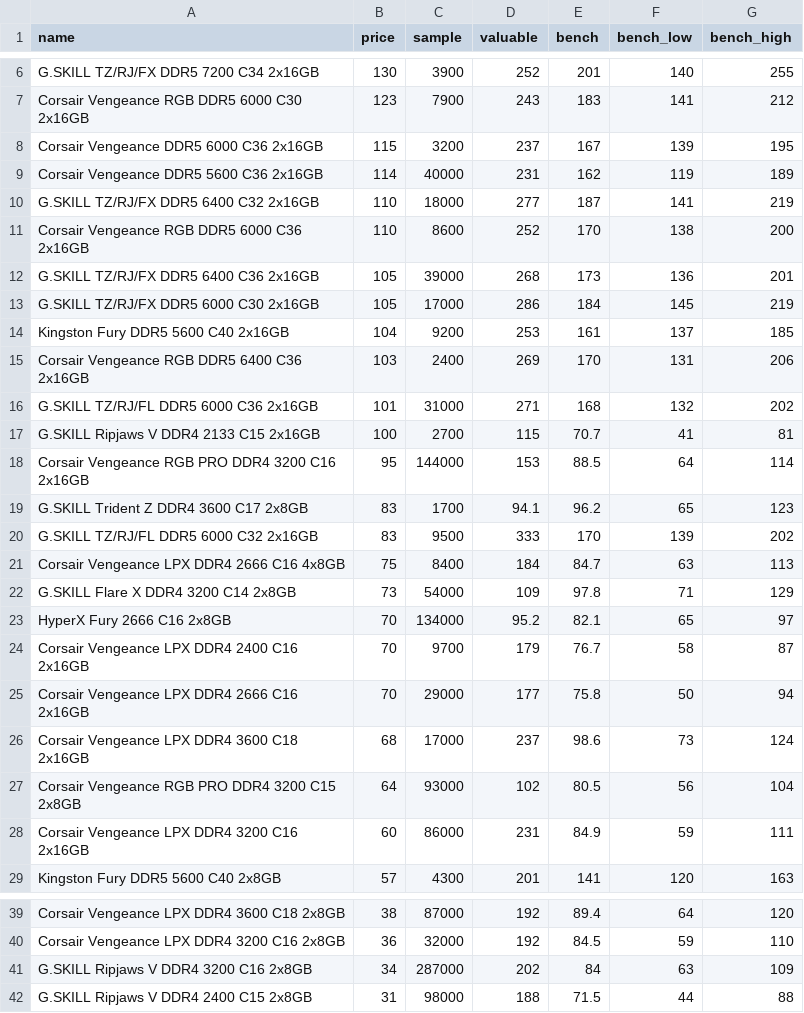
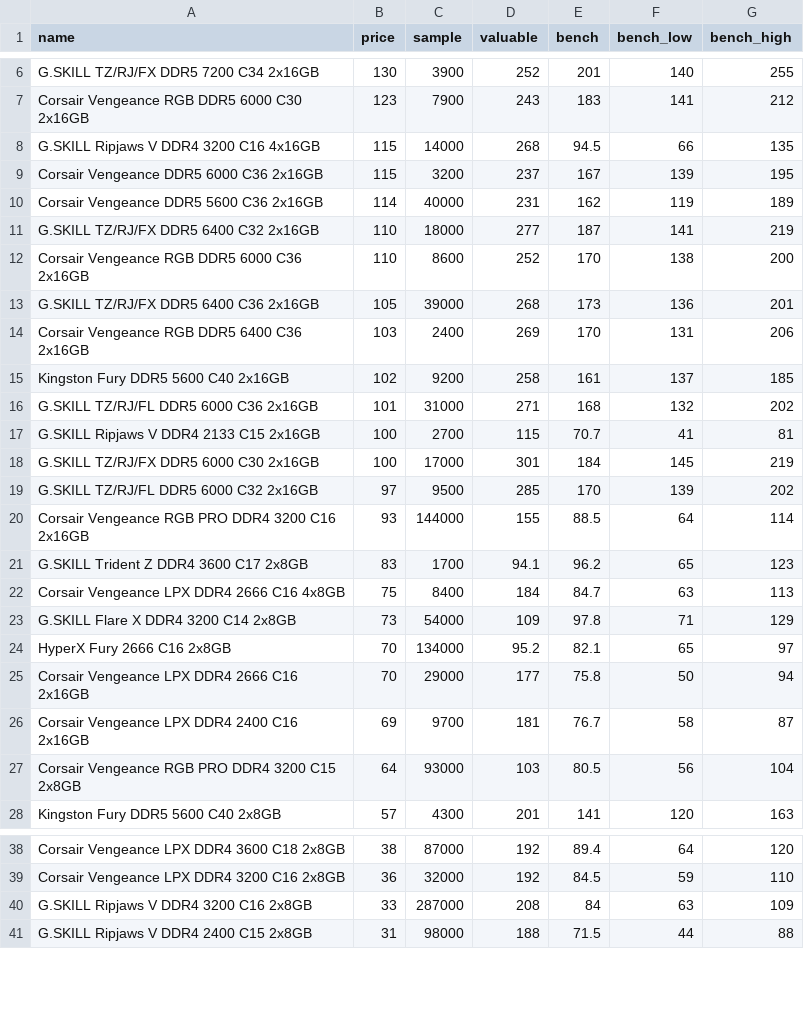
Before and after one commit to ShaokangJiang/CSE-203B-crapping, a CSV file: data/ram.csv, drawn as a sheet; only a part is shown, gaps mark what is left out; the diff covers the shown part only.

```diff
--- a/data/ram.csv
+++ b/data/ram.csv
@@ -7,2 +7,3 @@ G.SKILL TZ/RJ/FX DDR5 7200 C34 2x16GB,130,3900,252,201,140,255
 Corsair Vengeance RGB DDR5 6000 C30 2x16GB,123,7900,243,183,141,212
+G.SKILL Ripjaws V DDR4 3200 C16 4x16GB,115,14000,268,94.5,66,135
 Corsair Vengeance DDR5 6000 C36 2x16GB,115,3200,237,167,139,195
@@ -12,10 +13,10 @@ Corsair Vengeance RGB DDR5 6000 C36 2x16GB,110,8600,252,170,138,200
 G.SKILL TZ/RJ/FX DDR5 6400 C36 2x16GB,105,39000,268,173,136,201
-G.SKILL TZ/RJ/FX DDR5 6000 C30 2x16GB,105,17000,286,184,145,219
-Kingston Fury DDR5 5600 C40 2x16GB,104,9200,253,161,137,185
 Corsair Vengeance RGB DDR5 6400 C36 2x16GB,103,2400,269,170,131,206
+Kingston Fury DDR5 5600 C40 2x16GB,102,9200,258,161,137,185
 G.SKILL TZ/RJ/FL DDR5 6000 C36 2x16GB,101,31000,271,168,132,202
 G.SKILL Ripjaws V DDR4 2133 C15 2x16GB,100,2700,115,70.7,41,81
-Corsair Vengeance RGB PRO DDR4 3200 C16 2x16GB,95,144000,153,88.5,64,114
+G.SKILL TZ/RJ/FX DDR5 6000 C30 2x16GB,100,17000,301,184,145,219
+G.SKILL TZ/RJ/FL DDR5 6000 C32 2x16GB,97,9500,285,170,139,202
+Corsair Vengeance RGB PRO DDR4 3200 C16 2x16GB,93,144000,155,88.5,64,114
 G.SKILL Trident Z DDR4 3600 C17 2x8GB,83,1700,94.1,96.2,65,123
-G.SKILL TZ/RJ/FL DDR5 6000 C32 2x16GB,83,9500,333,170,139,202
 Corsair Vengeance LPX DDR4 2666 C16 4x8GB,75,8400,184,84.7,63,113
@@ -23,7 +24,5 @@ G.SKILL Flare X DDR4 3200 C14 2x8GB,73,54000,109,97.8,71,129
 HyperX Fury 2666 C16 2x8GB,70,134000,95.2,82.1,65,97
-Corsair Vengeance LPX DDR4 2400 C16 2x16GB,70,9700,179,76.7,58,87
 Corsair Vengeance LPX DDR4 2666 C16 2x16GB,70,29000,177,75.8,50,94
-Corsair Vengeance LPX DDR4 3600 C18 2x16GB,68,17000,237,98.6,73,124
-Corsair Vengeance RGB PRO DDR4 3200 C15 2x8GB,64,93000,102,80.5,56,104
-Corsair Vengeance LPX DDR4 3200 C16 2x16GB,60,86000,231,84.9,59,111
+Corsair Vengeance LPX DDR4 2400 C16 2x16GB,69,9700,181,76.7,58,87
+Corsair Vengeance RGB PRO DDR4 3200 C15 2x8GB,64,93000,103,80.5,56,104
 Kingston Fury DDR5 5600 C40 2x8GB,57,4300,201,141,120,163
@@ -40,3 +39,3 @@ Corsair Vengeance LPX DDR4 3600 C18 2x8GB,38,87000,192,89.4,64,120
 Corsair Vengeance LPX DDR4 3200 C16 2x8GB,36,32000,192,84.5,59,110
-G.SKILL Ripjaws V DDR4 3200 C16 2x8GB,34,287000,202,84,63,109
+G.SKILL Ripjaws V DDR4 3200 C16 2x8GB,33,287000,208,84,63,109
 G.SKILL Ripjaws V DDR4 2400 C15 2x8GB,31,98000,188,71.5,44,88
```
Also changed, not shown: 2 edited cells elsewhere in this file, data/cpu.csv, data/gpu.csv, 2 other files.
